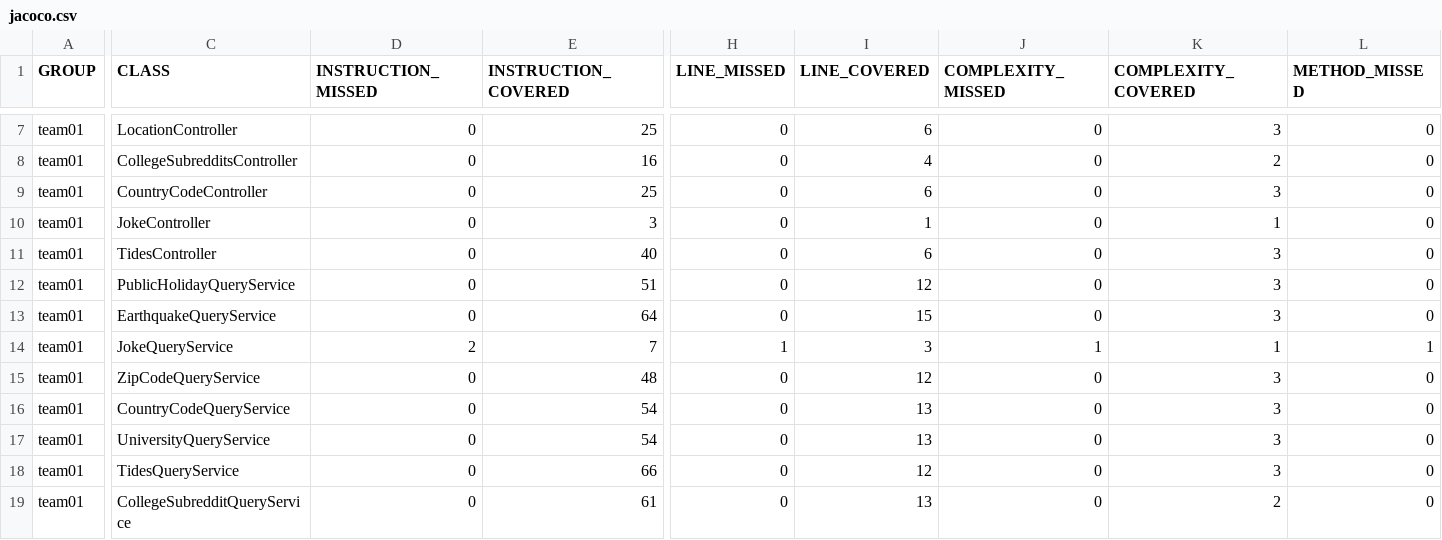
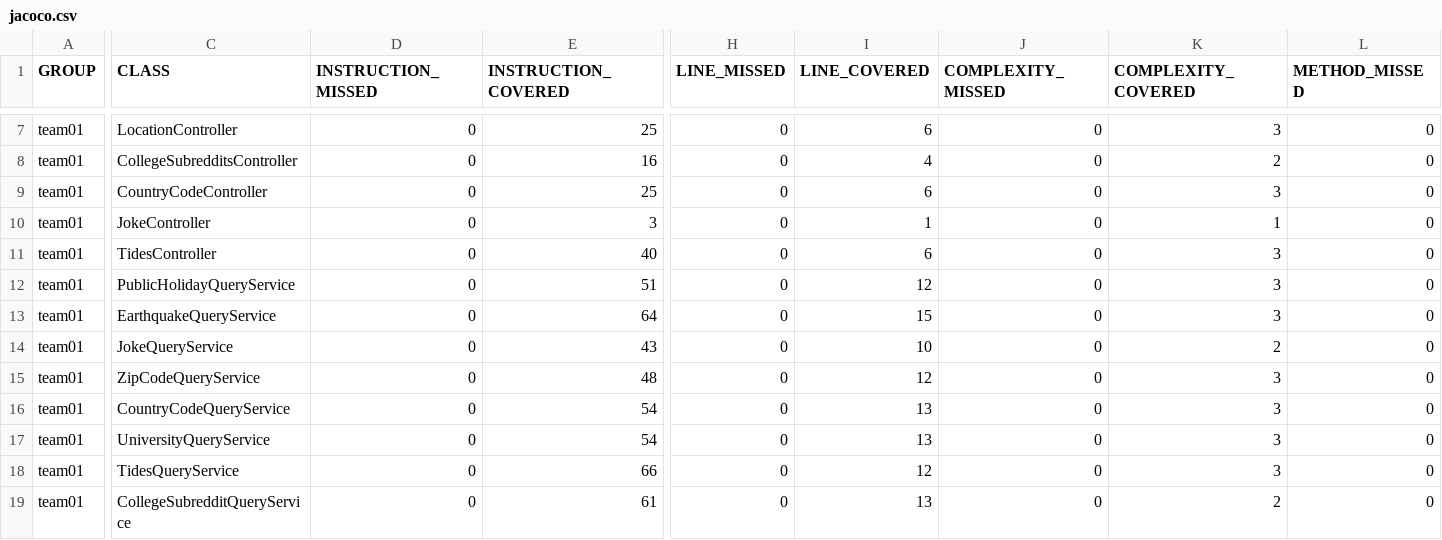
Before and after one commit to ucsb-cs156-s24/team01-s24-4pm-5, a CSV file: jacoco/jacoco.csv, drawn as a sheet; only a part is shown, gaps mark what is left out; the diff covers the shown part only; the diff names each change by its address in the sheet, - before the commit and + after, or states it on an @@ line.

```diff
--- a/jacoco/jacoco.csv
+++ b/jacoco/jacoco.csv
-D14 (INSTRUCTION_MISSED): 2
+D14 (INSTRUCTION_MISSED): 0
-E14 (INSTRUCTION_COVERED): 7
+E14 (INSTRUCTION_COVERED): 43
-H14 (LINE_MISSED): 1
+H14 (LINE_MISSED): 0
-I14 (LINE_COVERED): 3
+I14 (LINE_COVERED): 10
-J14 (COMPLEXITY_MISSED): 1
+J14 (COMPLEXITY_MISSED): 0
-K14 (COMPLEXITY_COVERED): 1
+K14 (COMPLEXITY_COVERED): 2
-L14 (METHOD_MISSED): 1
+L14 (METHOD_MISSED): 0
```
Also changed, not shown: 1 edited cell elsewhere in this file, 7 other files.
